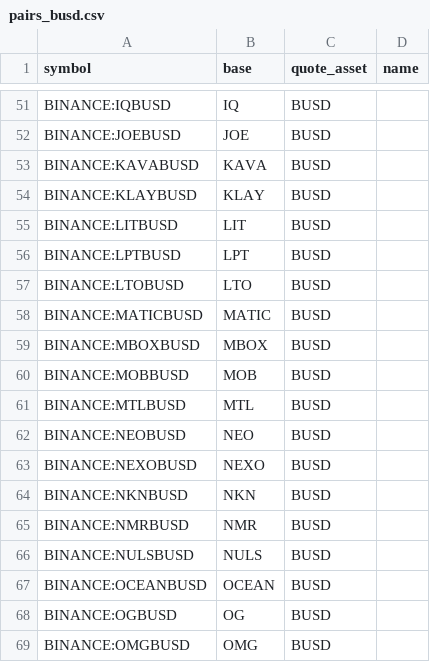
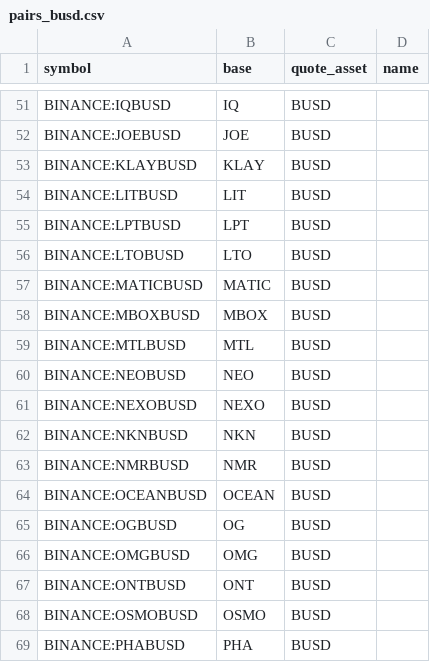
Before and after one commit to avatar-lavventura/trade_bot, a CSV file: tradingview-alerts/pairs_busd.csv, drawn as a sheet; only a part is shown, gaps mark what is left out; the shorter side is filled out with more unchanged rows; the diff names each change by its address in the sheet, - before the commit and + after, or states it on an @@ line.

```diff
--- a/tradingview-alerts/pairs_busd.csv
+++ b/tradingview-alerts/pairs_busd.csv
-row 53: BINANCE:KAVABUSD | KAVA | BUSD
-row 60: BINANCE:MOBBUSD | MOB | BUSD
-row 66: BINANCE:NULSBUSD | NULS | BUSD
```
Also changed, not shown: tradingview-alerts/pairs_btc.csv, tradingview-alerts/pairs_usdt.csv, 10 other files.
